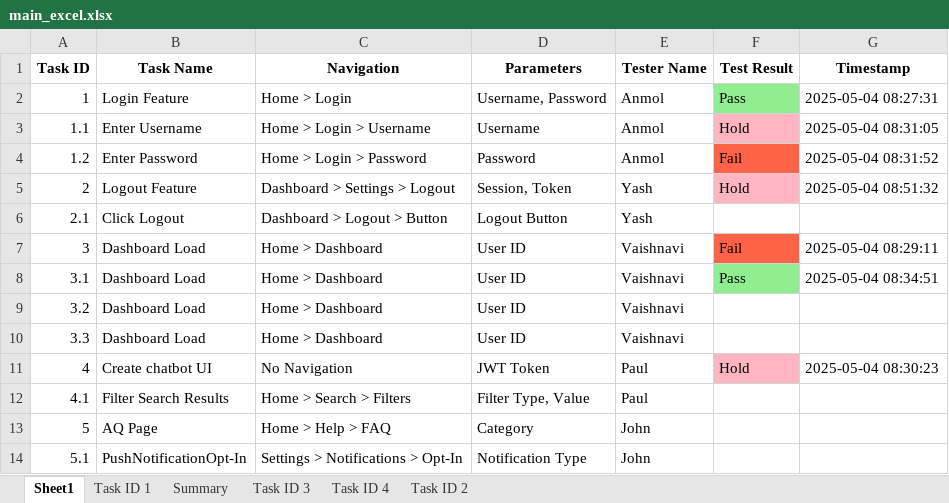
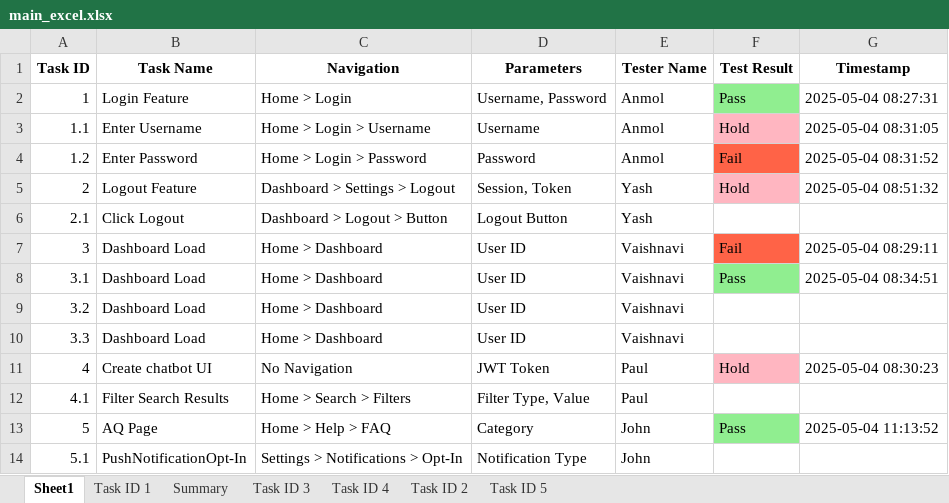
Before and after one commit to AIAppTesting/MyApp, an Excel workbook: main_excel.xlsx, sheet Sheet1, drawn as a sheet; values as stored, in another font and other column widths than the file's, no borders; the diff names each change by its address in the sheet, - before the commit and + after, or states it on an @@ line.

Commit message:
Update by John on Task 5.0

```diff
--- a/main_excel.xlsx (sheet Sheet1)
+++ b/main_excel.xlsx (sheet Sheet1)
+sheet tab: Task ID 5
-F13 (Test Result): (empty)
+F13 (Test Result): Pass
-F13 fill: none
+F13 fill: #90EE90
-G13 (Timestamp): (empty)
+G13 (Timestamp): 2025-05-04 11:13:52
```
Also changed, not shown: sheet Summary, charts or pictures.
